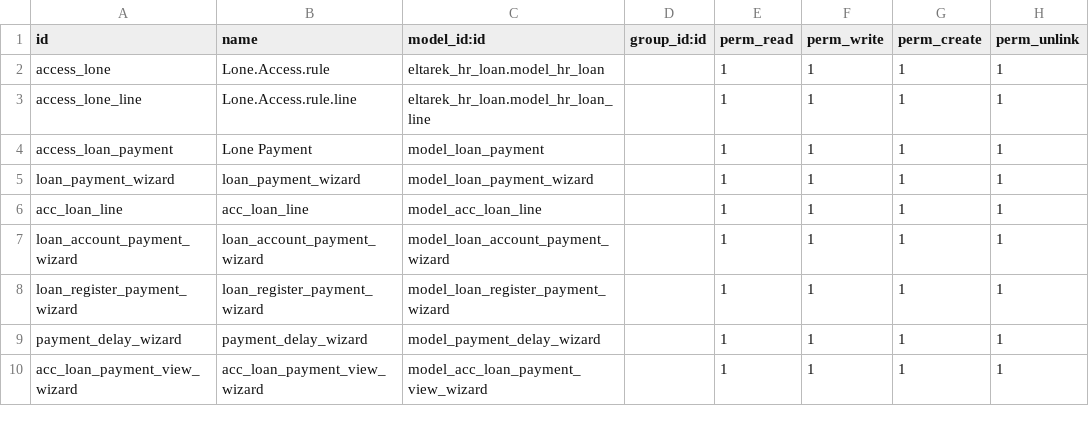
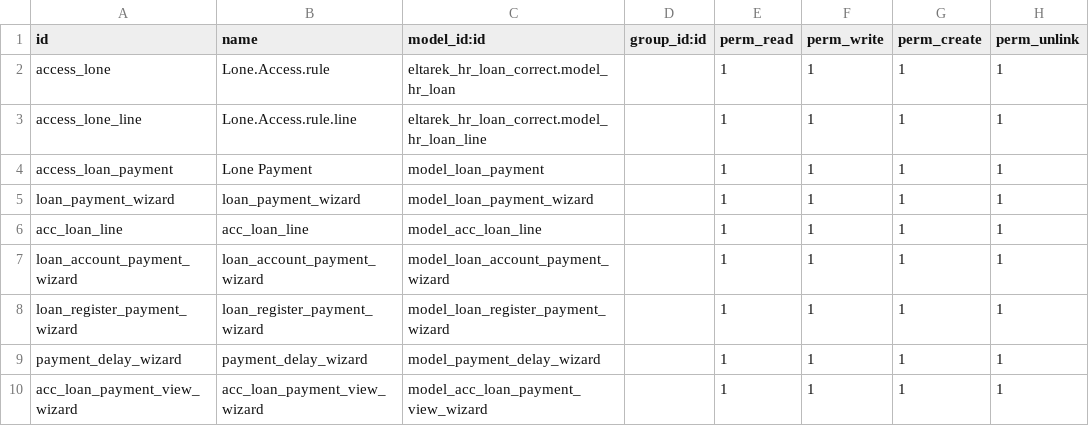
Before and after one commit to eltarkekships/eltarek, a CSV file: eltarek_hr_loan_correct/security/ir.model.access.csv (was eltarek_hr_loan/security/ir.model.access.csv), drawn as a sheet.

Commit message:
[UPDATED] loan module and analytic

```diff
--- a/eltarek_hr_loan/security/ir.model.access.csv
+++ b/eltarek_hr_loan_correct/security/ir.model.access.csv
@@ -1,4 +1,4 @@
 id,name,model_id:id,group_id:id,perm_read,perm_write,perm_create,perm_unlink
-access_lone,Lone.Access.rule,eltarek_hr_loan.model_hr_loan,,1,1,1,1
-access_lone_line,Lone.Access.rule.line,eltarek_hr_loan.model_hr_loan_line,,1,1,1,1
+access_lone,Lone.Access.rule,eltarek_hr_loan_correct.model_hr_loan,,1,1,1,1
+access_lone_line,Lone.Access.rule.line,eltarek_hr_loan_correct.model_hr_loan_line,,1,1,1,1
 access_loan_payment,Lone Payment,model_loan_payment,,1,1,1,1
```
Also changed, not shown: 36 other files.
